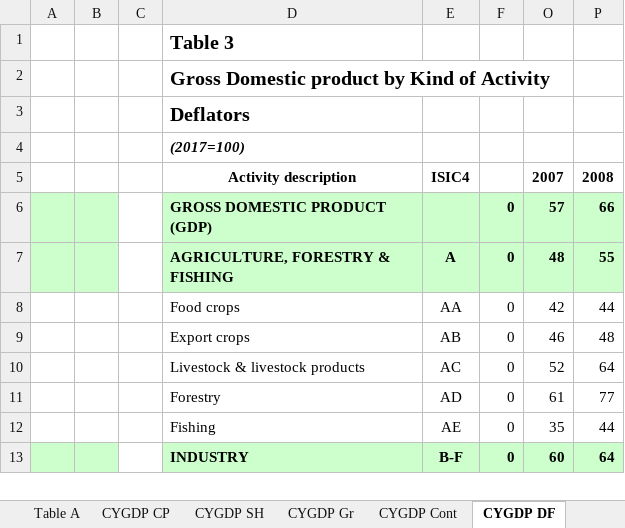
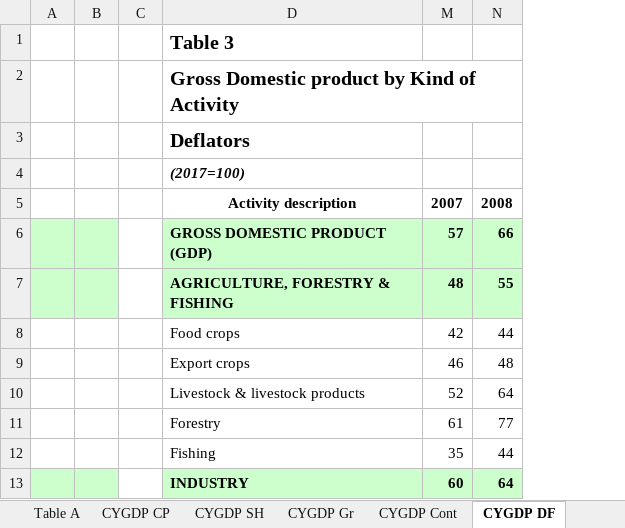
Before and after one commit to saveur1/Hackathon2023, an Excel workbook: GDP.xlsx, sheet CYGDP DF, drawn as a sheet; only a part is shown; values as stored, in another font and other column widths than the file's, no borders; conditional formats not drawn; the diff names each change by its address in the sheet, - before the commit and + after, or states it on an @@ line.

```diff
--- a/GDP.xlsx (sheet CYGDP DF)
+++ b/GDP.xlsx (sheet CYGDP DF)
@@ column E hidden, rows 5-13: ISIC4 |  | A | AA | AB | AC | AD | AE | B-F @@
@@ column F hidden, rows 6-13: all 0 @@
```
Also changed, not shown: sheet TABLE2B, sheet TABLE2AA, sheet TABLE1A, sheet TABLE3, sheet TABLE2, sheet CYGDP Cont, 2 more sheets, other sheet tabs, formulas that keep their value, 2 other files.
